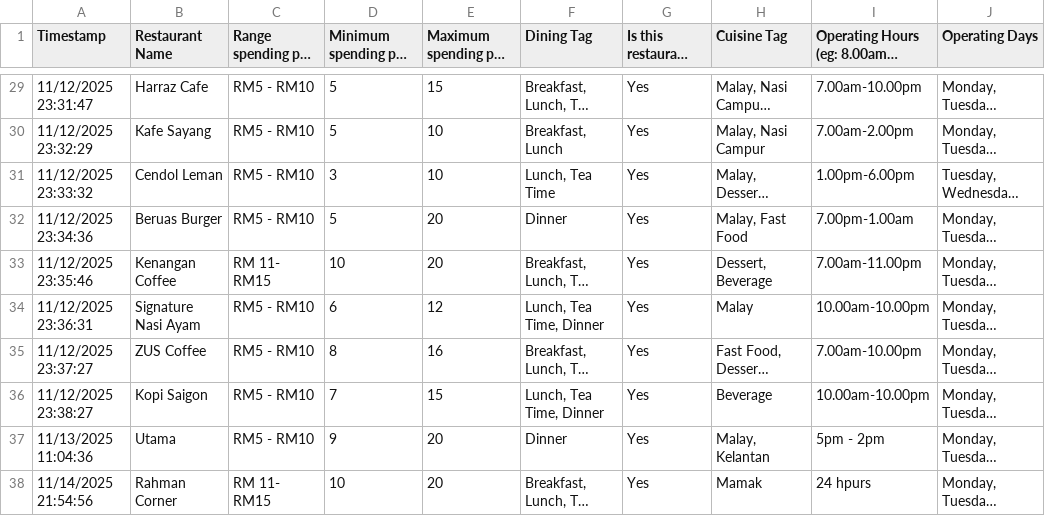
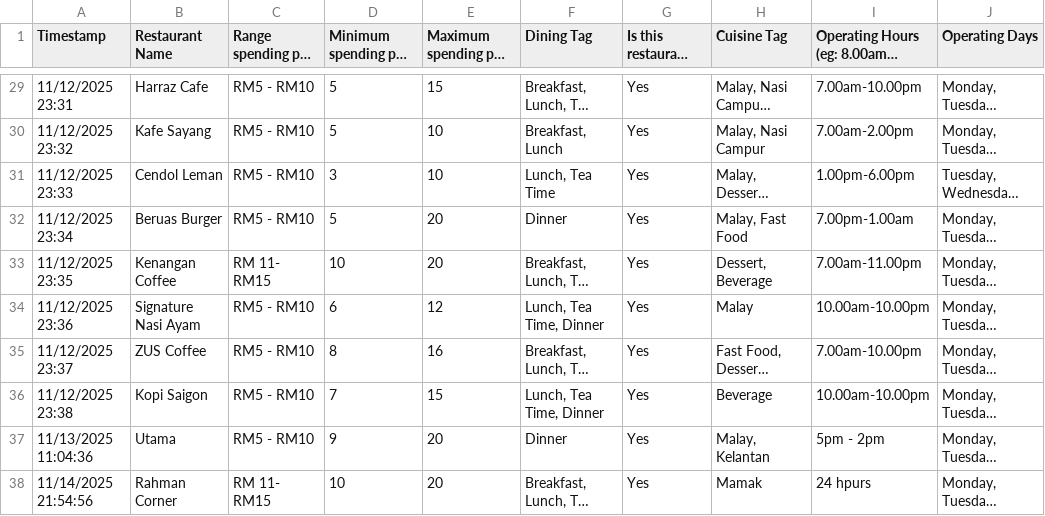
Before and after one commit to pidotttt/makanSIni-chatbot, a CSV file: Survey on Restaurant around Seri Iskandar (Responses) - Form Responses 1.csv, drawn as a sheet; only a part is shown, gaps mark what is left out; long unchanged cells end in …; the diff covers the shown part only; the diff names each change by its address in the sheet, - before the commit and + after, or states it on an @@ line.

```diff
--- a/Survey on Restaurant around Seri Iskandar (Responses) - Form Responses 1.csv
+++ b/Survey on Restaurant around Seri Iskandar (Responses) - Form Responses 1.csv
-A29 (Timestamp): 11/12/2025 23:31:47
+A29 (Timestamp): 11/12/2025 23:31
-A30 (Timestamp): 11/12/2025 23:32:29
+A30 (Timestamp): 11/12/2025 23:32
-A31 (Timestamp): 11/12/2025 23:33:32
+A31 (Timestamp): 11/12/2025 23:33
-A32 (Timestamp): 11/12/2025 23:34:36
+A32 (Timestamp): 11/12/2025 23:34
-A33 (Timestamp): 11/12/2025 23:35:46
+A33 (Timestamp): 11/12/2025 23:35
-A34 (Timestamp): 11/12/2025 23:36:31
+A34 (Timestamp): 11/12/2025 23:36
-A35 (Timestamp): 11/12/2025 23:37:27
+A35 (Timestamp): 11/12/2025 23:37
-A36 (Timestamp): 11/12/2025 23:38:27
+A36 (Timestamp): 11/12/2025 23:38
```
Also changed, not shown: 27 edited cells elsewhere in this file, 2 other files.
